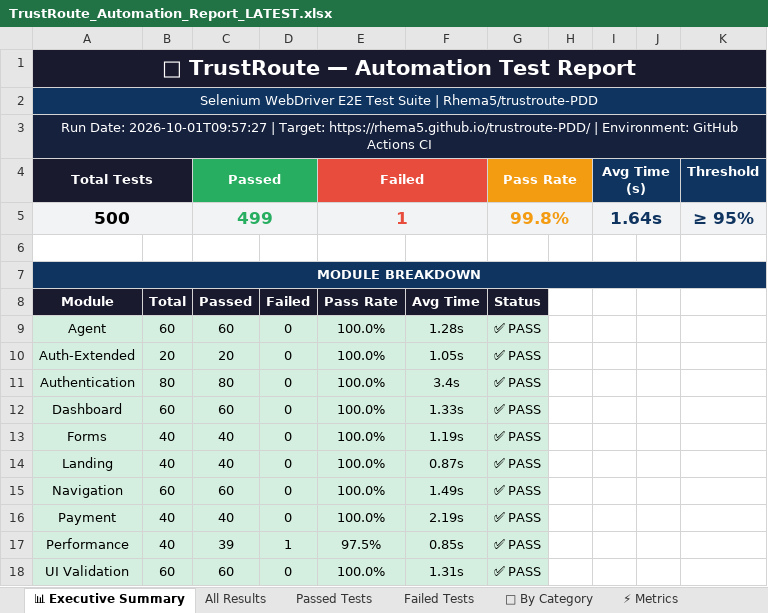
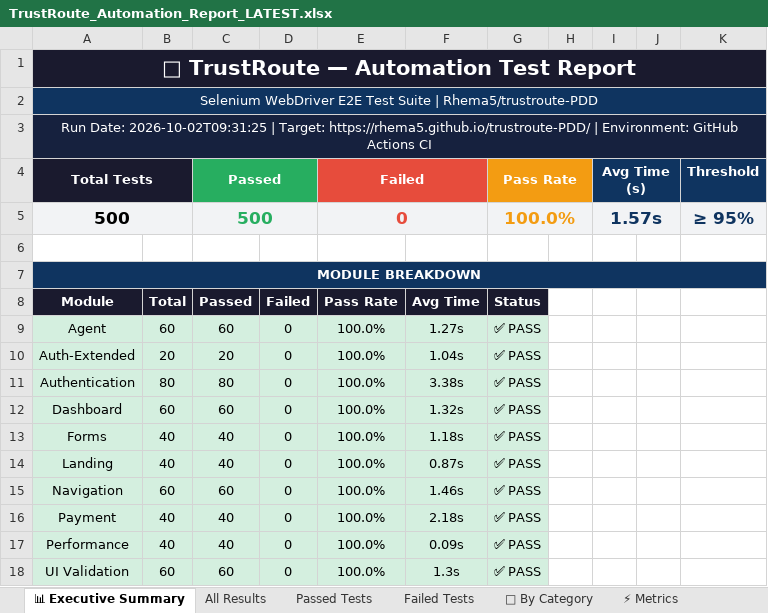
Before and after one commit to Rhema5/trustroute-PDD, an Excel workbook: Test Results/Excel/TrustRoute_Automation_Report_LATEST.xlsx, sheet 📊 Executive Summary, drawn as a sheet; values as stored, in another font and other column widths than the file's, no borders; the diff names each change by its address in the sheet, - before the commit and + after, or states it on an @@ line.

```diff
--- a/Test Results/Excel/TrustRoute_Automation_Report_LATEST.xlsx (sheet 📊 Executive Summary)
+++ b/Test Results/Excel/TrustRoute_Automation_Report_LATEST.xlsx (sheet 📊 Executive Summary)
-A3 (Total Tests): Run Date: 2026-10-01T09:57:27 | Target:…
+A3 (Total Tests): Run Date: 2026-10-02T09:31:25 | Target:…
-C5 (Passed): 499
+C5 (Passed): 500
-E5 (Failed): 1
+E5 (Failed): 0
-G5 (Pass Rate): 99.8%
+G5 (Pass Rate): 100.0%
-I5 (Avg Time (s)): 1.64s
+I5 (Avg Time (s)): 1.57s
-F9: 1.28s
+F9: 1.27s
-F10: 1.05s
+F10: 1.04s
-F11: 3.4s
+F11: 3.38s
-F12: 1.33s
+F12: 1.32s
-F13: 1.19s
+F13: 1.18s
-F15: 1.49s
+F15: 1.46s
-F16: 2.19s
+F16: 2.18s
-C17 (Passed): 39
+C17 (Passed): 40
-D17: 1
+D17: 0
-E17 (Failed): 97.5%
+E17 (Failed): 100.0%
-F17: 0.85s
+F17: 0.09s
-F18: 1.31s
+F18: 1.3s
```
Also changed, not shown: sheet All Results, sheet Passed Tests, sheet Failed Tests, sheet ⚡ Metrics, sheet 📁 By Category, 3 other files.
